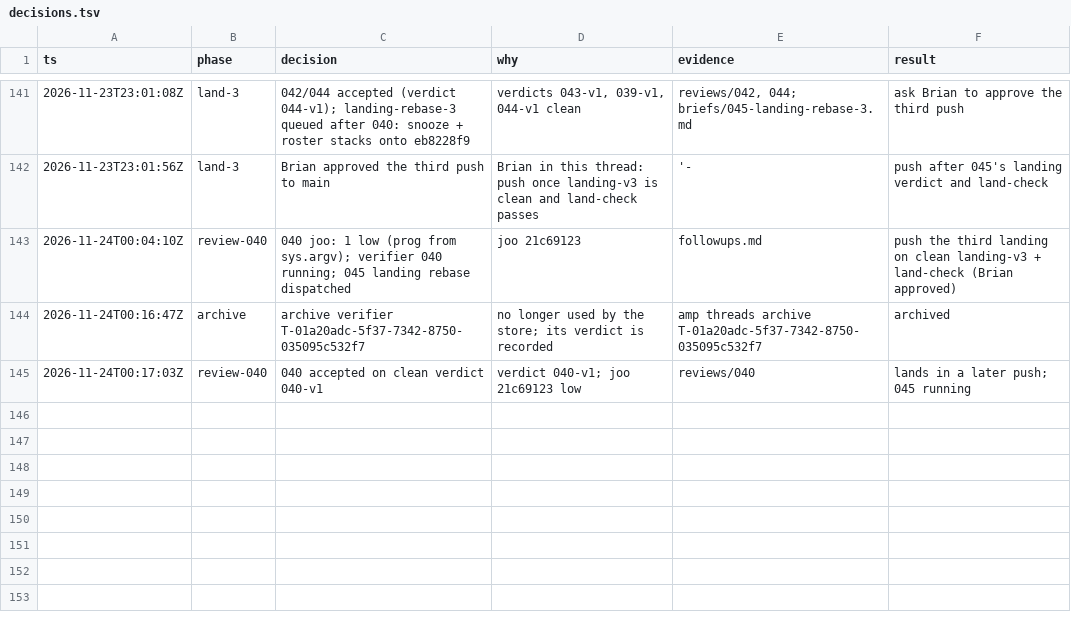
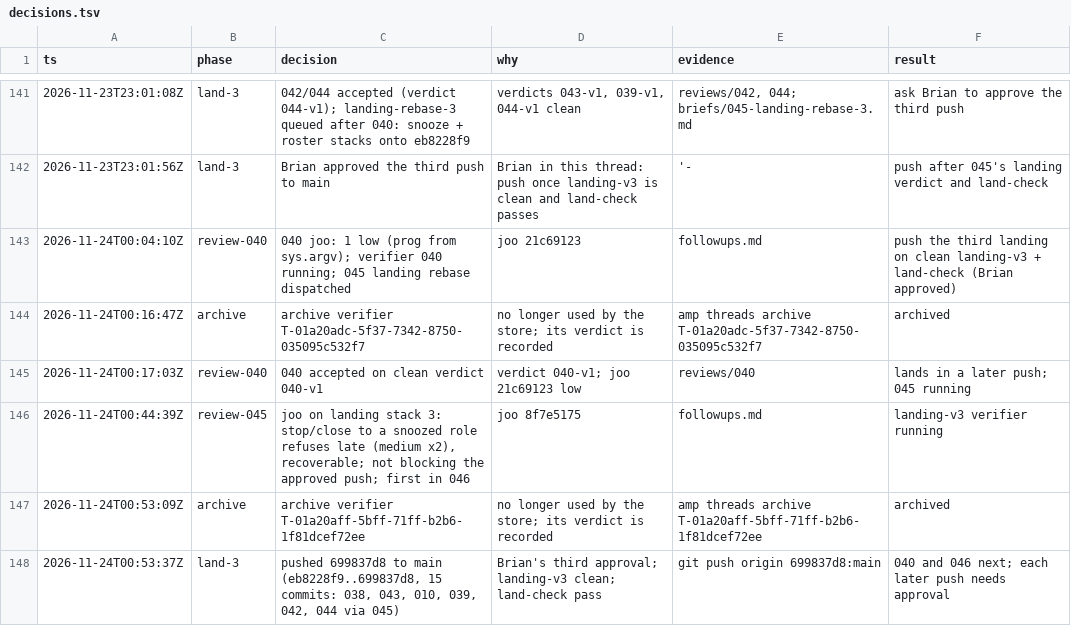
Before and after one commit to br1anchen/open-pstack, a TSV file: decisions.tsv, drawn as a sheet; only a part is shown, gaps mark what is left out.

```diff
--- a/decisions.tsv
+++ b/decisions.tsv
@@ -145 +145,4 @@ ts	phase	decision	why	evidence	result
 2026-11-24T00:17:03Z	review-040	040 accepted on clean verdict 040-v1	verdict 040-v1; joo 21c69123 low	reviews/040	lands in a later push; 045 running
+2026-11-24T00:44:39Z	review-045	joo on landing stack 3: stop/close to a snoozed role refuses late (medium x2), recoverable; not blocking the approved push; first in 046	joo 8f7e5175	followups.md	landing-v3 verifier running
+2026-11-24T00:53:09Z	archive	archive verifier T-01a20aff-5bff-71ff-b2b6-1f81dcef72ee	no longer used by the store; its verdict is recorded	amp threads archive T-01a20aff-5bff-71ff-b2b6-1f81dcef72ee	archived
+2026-11-24T00:53:37Z	land-3	pushed 699837d8 to main (eb8228f9..699837d8, 15 commits: 038, 043, 010, 039, 042, 044 via 045)	Brian's third approval; landing-v3 clean; land-check pass	git push origin 699837d8:main	040 and 046 next; each later push needs approval
```
Also changed, not shown: events/master-g3.tsv, nest-pending.tsv, 6 other files.
